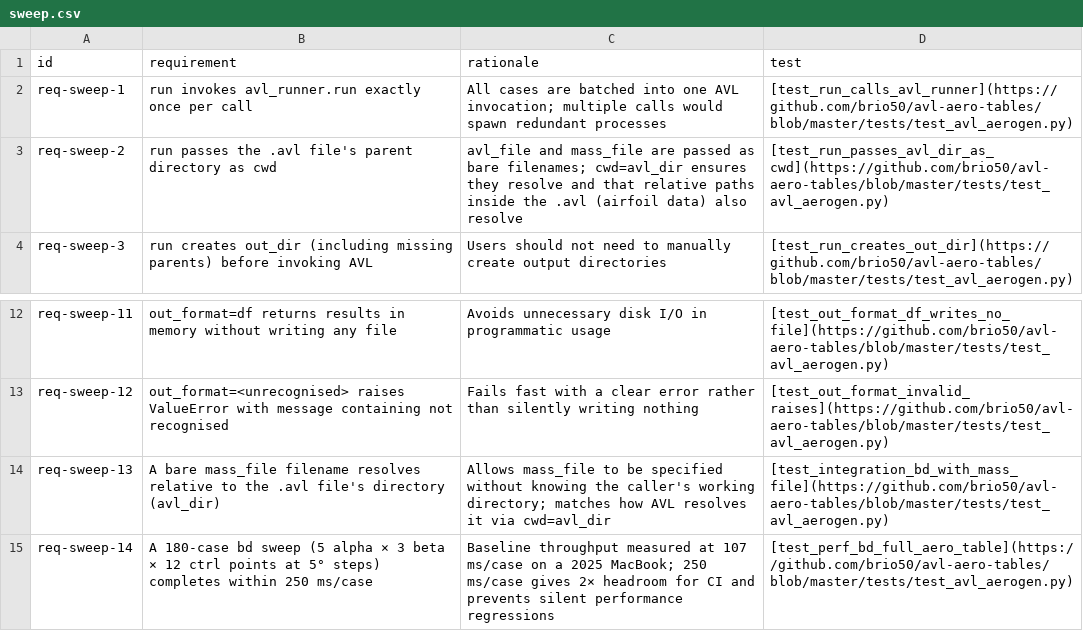
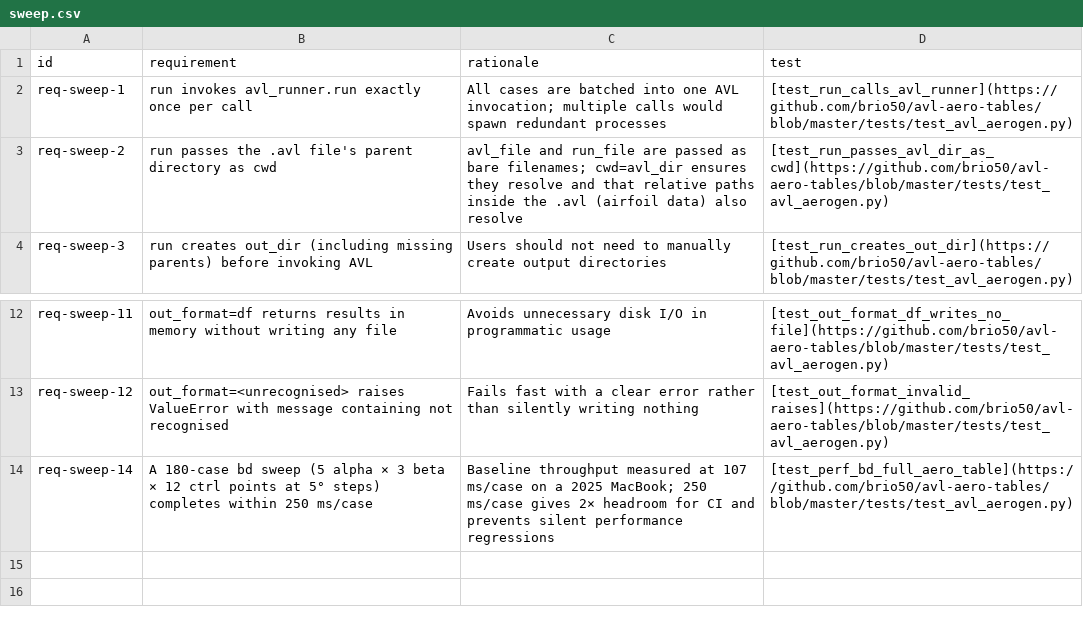
Before and after one commit to brio50/AVL-Aero-Tables, a CSV file: docs/dev/reqs/sweep.csv, drawn as a sheet; only a part is shown, gaps mark what is left out.

```diff
--- a/docs/dev/reqs/sweep.csv
+++ b/docs/dev/reqs/sweep.csv
@@ -2,3 +2,3 @@ id,requirement,rationale,test
 req-sweep-1,run invokes avl_runner.run exactly once per call,All cases are batched into one AVL invocation; multiple calls would spawn redundant processes,[test_run_calls_avl_runner](https://github.com/brio50/avl-aero-tables/blob/master/tests/test_avl_aerogen.py)
-req-sweep-2,run passes the .avl file's parent directory as cwd,avl_file and mass_file are passed as bare filenames; cwd=avl_dir ensures they resolve and that relative paths inside the .avl (airfoil data) also resolve,[test_run_passes_avl_dir_as_cwd](https://github.com/brio50/avl-aero-tables/blob/master/tests/test_avl_aerogen.py)
+req-sweep-2,run passes the .avl file's parent directory as cwd,avl_file and run_file are passed as bare filenames; cwd=avl_dir ensures they resolve and that relative paths inside the .avl (airfoil data) also resolve,[test_run_passes_avl_dir_as_cwd](https://github.com/brio50/avl-aero-tables/blob/master/tests/test_avl_aerogen.py)
 req-sweep-3,run creates out_dir (including missing parents) before invoking AVL,Users should not need to manually create output directories,[test_run_creates_out_dir](https://github.com/brio50/avl-aero-tables/blob/master/tests/test_avl_aerogen.py)
@@ -13,3 +13,2 @@ req-sweep-11,out_format=df returns results in memory without writing any file,Av
 req-sweep-12,out_format=<unrecognised> raises ValueError with message containing not recognised,Fails fast with a clear error rather than silently writing nothing,[test_out_format_invalid_raises](https://github.com/brio50/avl-aero-tables/blob/master/tests/test_avl_aerogen.py)
-req-sweep-13,A bare mass_file filename resolves relative to the .avl file's directory (avl_dir),Allows mass_file to be specified without knowing the caller's working directory; matches how AVL resolves it via cwd=avl_dir,[test_integration_bd_with_mass_file](https://github.com/brio50/avl-aero-tables/blob/master/tests/test_avl_aerogen.py)
 req-sweep-14,A 180-case bd sweep (5 alpha × 3 beta × 12 ctrl points at 5° steps) completes within 250 ms/case,Baseline throughput measured at 107 ms/case on a 2025 MacBook; 250 ms/case gives 2× headroom for CI and prevents silent performance regressions,[test_perf_bd_full_aero_table](https://github.com/brio50/avl-aero-tables/blob/master/tests/test_avl_aerogen.py)
```
Also changed, not shown: docs/dev/requirements.csv, 22 other files.
